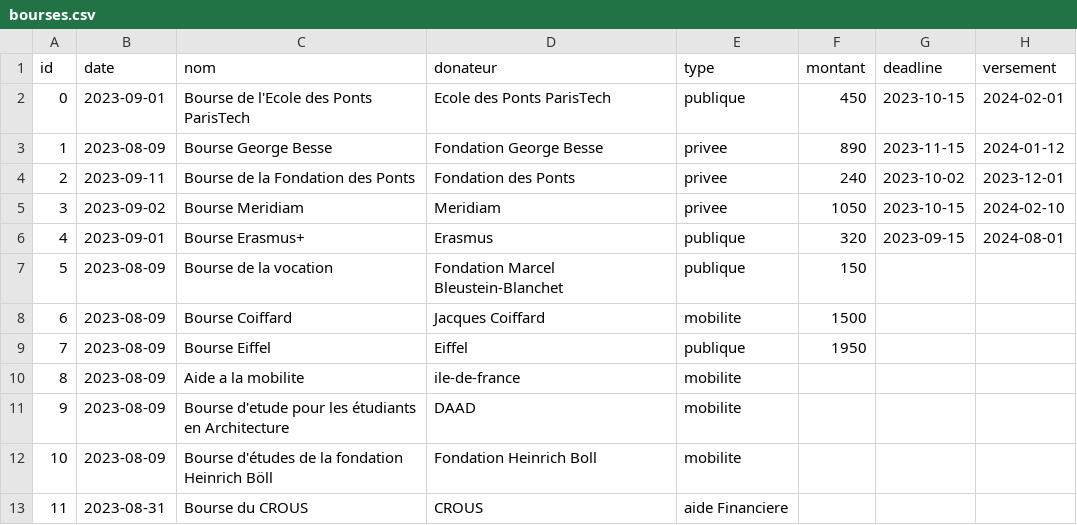
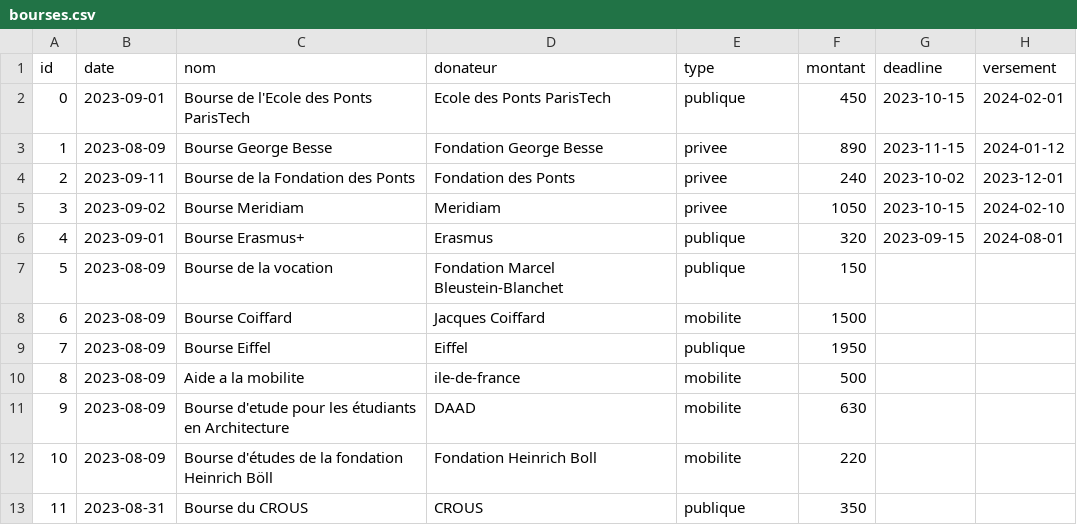
Before and after one commit to nepthune-enpc/nepthune-enpc.github.io, a CSV file: _data/bourses.csv, drawn as a sheet; only a part is shown; the diff names each change by its address in the sheet, - before the commit and + after, or states it on an @@ line.

Commit message:
implemented the filtering function on scholarship list

```diff
--- a/_data/bourses.csv
+++ b/_data/bourses.csv
-F10 (montant): (empty)
+F10 (montant): 500
-F11 (montant): (empty)
+F11 (montant): 630
-F12 (montant): (empty)
+F12 (montant): 220
-E13 (type): aide Financiere
+E13 (type): publique
-F13 (montant): (empty)
+F13 (montant): 350
```
Also changed, not shown: 13 other files.
